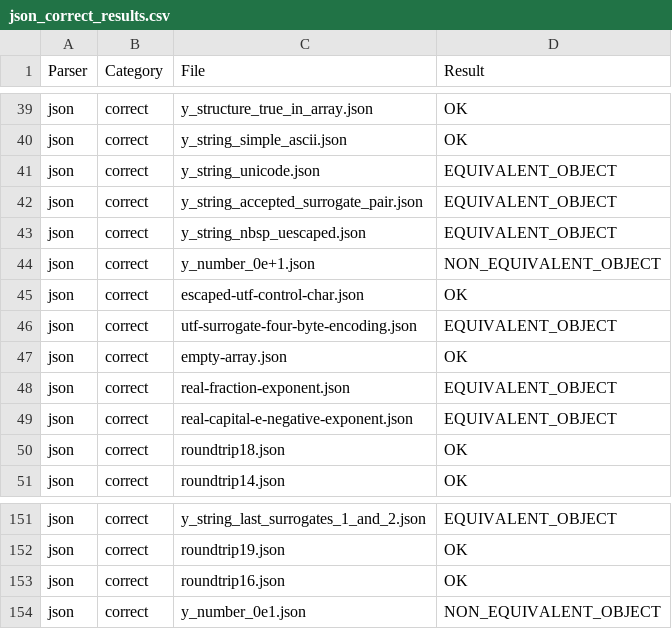
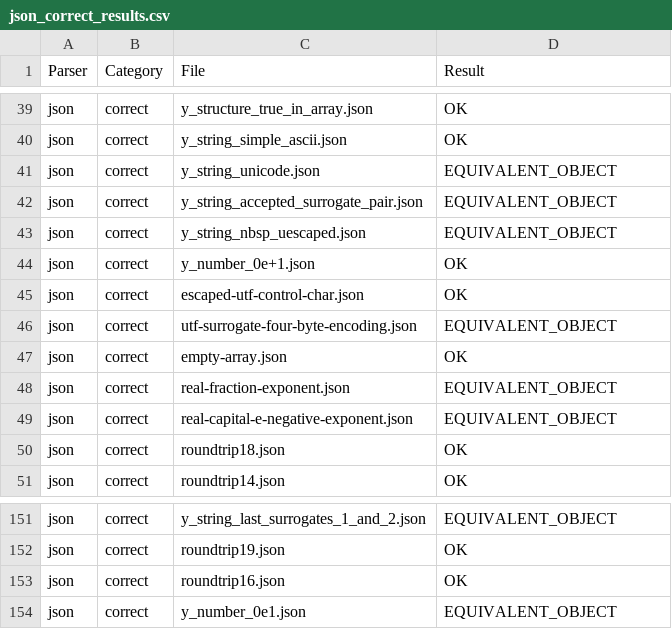
Before and after one commit to castor-software/depswap, a CSV file: test-bench/results/json_correct_results.csv, drawn as a sheet; only a part is shown, gaps mark what is left out; the diff covers the shown part only.

```diff
--- a/test-bench/results/json_correct_results.csv
+++ b/test-bench/results/json_correct_results.csv
@@ -43,3 +43,3 @@ json,correct,y_string_accepted_surrogate_pair.json,EQUIVALENT_OBJECT
 json,correct,y_string_nbsp_uescaped.json,EQUIVALENT_OBJECT
-json,correct,y_number_0e+1.json,NON_EQUIVALENT_OBJECT
+json,correct,y_number_0e+1.json,OK
 json,correct,escaped-utf-control-char.json,OK
@@ -153,2 +153,2 @@ json,correct,roundtrip19.json,OK
 json,correct,roundtrip16.json,OK
-json,correct,y_number_0e1.json,NON_EQUIVALENT_OBJECT
+json,correct,y_number_0e1.json,EQUIVALENT_OBJECT
```
Also changed, not shown: 11 edited cells elsewhere in this file, test-bench/results/json-lib_correct_results.csv, test-bench/results/json_errored_results.csv, 28 other files.
